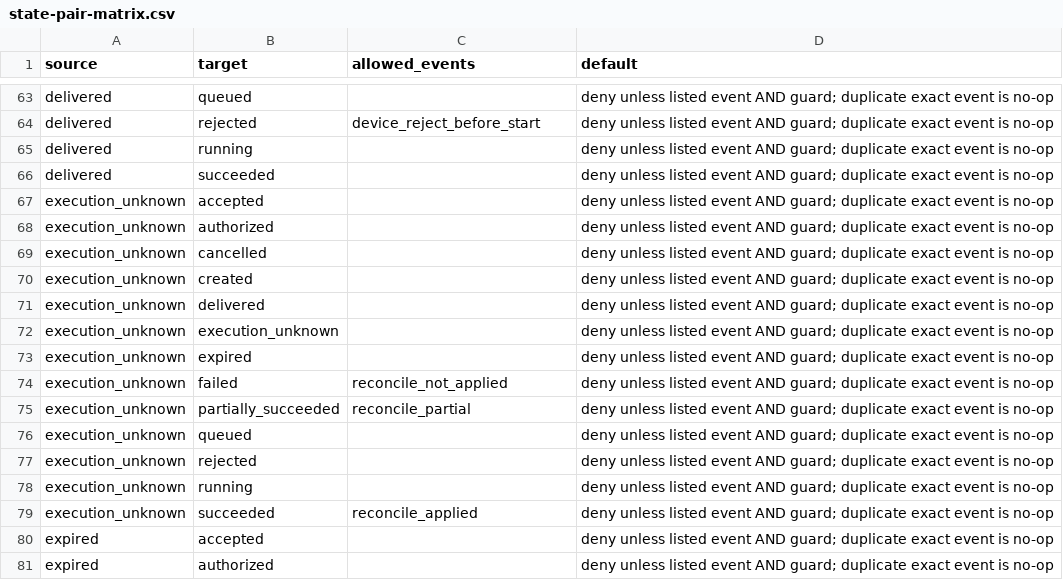
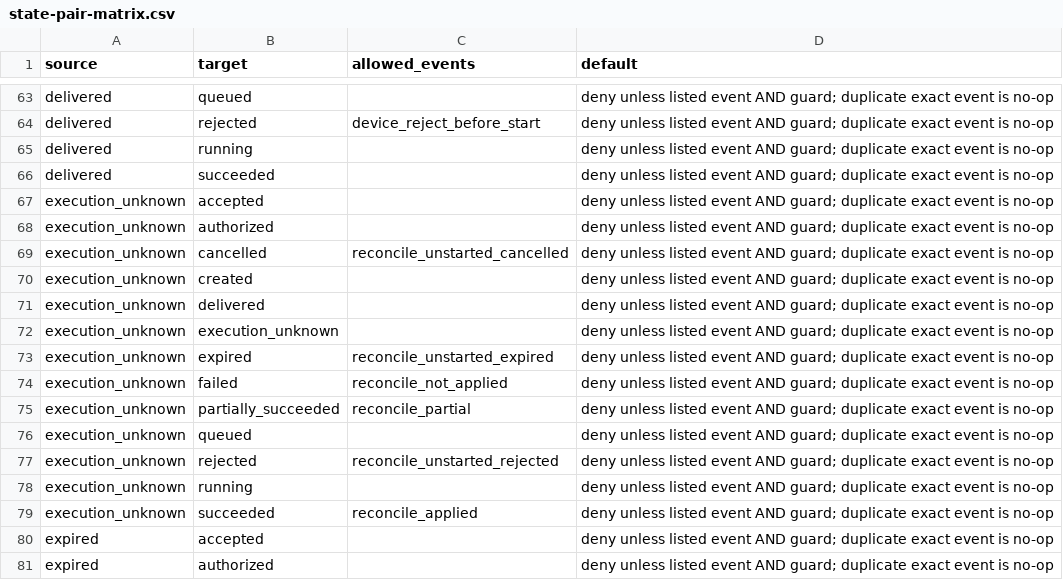
Before and after one commit to ZhangIvan/worktool-open, a CSV file: contracts/state-pair-matrix.csv, drawn as a sheet; only a part is shown, gaps mark what is left out.

```diff
--- a/contracts/state-pair-matrix.csv
+++ b/contracts/state-pair-matrix.csv
@@ -68,3 +68,3 @@ execution_unknown,accepted,,deny unless listed event AND guard; duplicate exact
 execution_unknown,authorized,,deny unless listed event AND guard; duplicate exact event is no-op
-execution_unknown,cancelled,,deny unless listed event AND guard; duplicate exact event is no-op
+execution_unknown,cancelled,reconcile_unstarted_cancelled,deny unless listed event AND guard; duplicate exact event is no-op
 execution_unknown,created,,deny unless listed event AND guard; duplicate exact event is no-op
@@ -72,3 +72,3 @@ execution_unknown,delivered,,deny unless listed event AND guard; duplicate exact
 execution_unknown,execution_unknown,,deny unless listed event AND guard; duplicate exact event is no-op
-execution_unknown,expired,,deny unless listed event AND guard; duplicate exact event is no-op
+execution_unknown,expired,reconcile_unstarted_expired,deny unless listed event AND guard; duplicate exact event is no-op
 execution_unknown,failed,reconcile_not_applied,deny unless listed event AND guard; duplicate exact event is no-op
@@ -76,3 +76,3 @@ execution_unknown,partially_succeeded,reconcile_partial,deny unless listed event
 execution_unknown,queued,,deny unless listed event AND guard; duplicate exact event is no-op
-execution_unknown,rejected,,deny unless listed event AND guard; duplicate exact event is no-op
+execution_unknown,rejected,reconcile_unstarted_rejected,deny unless listed event AND guard; duplicate exact event is no-op
 execution_unknown,running,,deny unless listed event AND guard; duplicate exact event is no-op
```
Also changed, not shown: contracts/state-transitions.csv, 14 other files.
